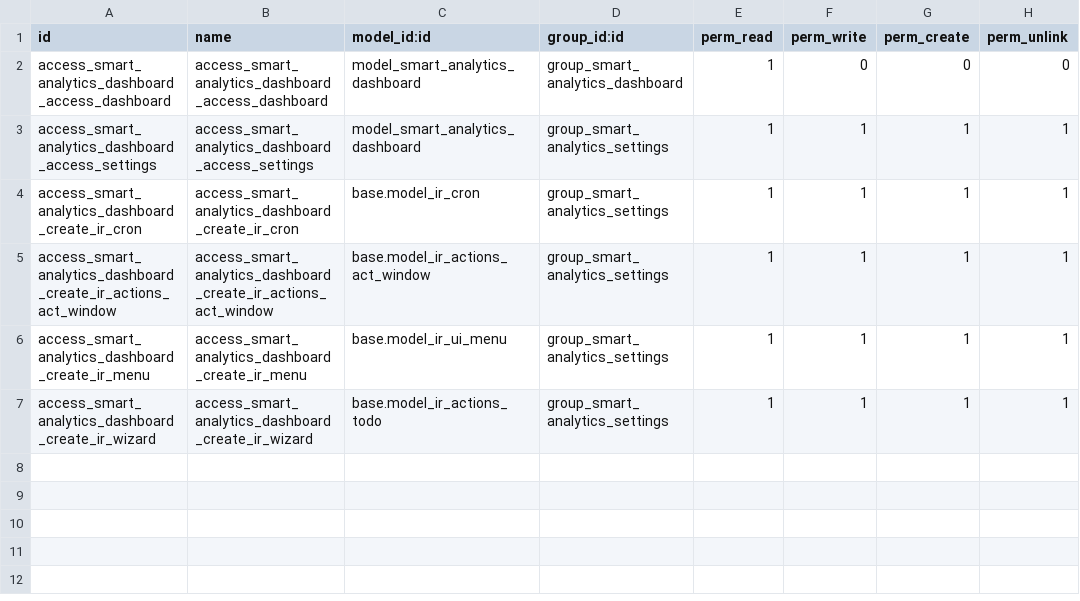
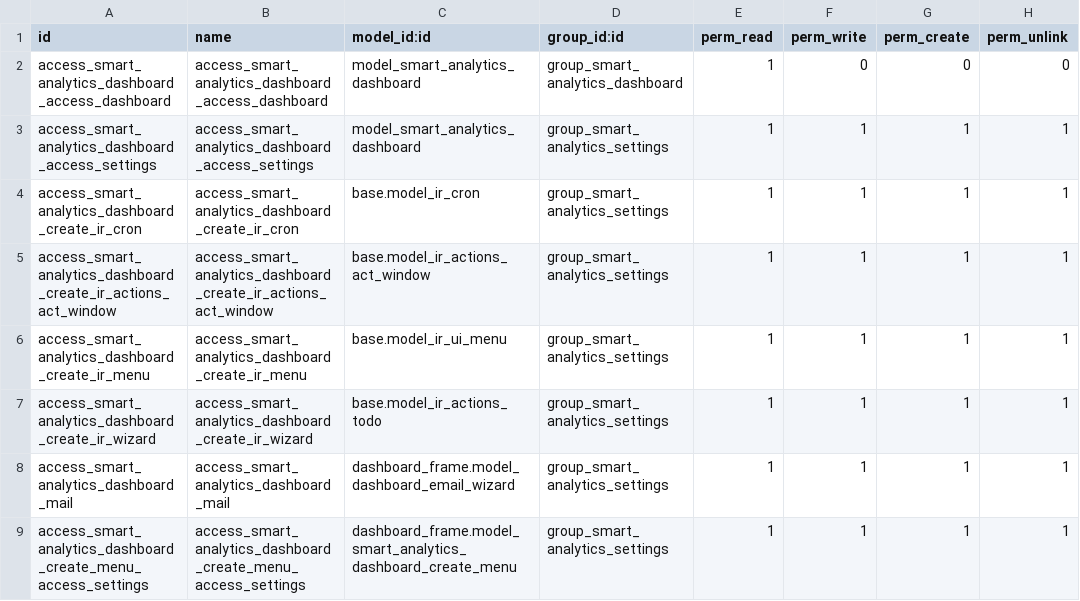
Before and after one commit to indasoge/Indasoge-SpA, a CSV file: dashboard-frame-15.0/dashboard_frame/security/ir.model.access.csv, drawn as a sheet.

```diff
--- a/dashboard-frame-15.0/dashboard_frame/security/ir.model.access.csv
+++ b/dashboard-frame-15.0/dashboard_frame/security/ir.model.access.csv
@@ -7 +7,3 @@ access_smart_analytics_dashboard_create_ir_menu,access_smart_analytics_dashboard
 access_smart_analytics_dashboard_create_ir_wizard,access_smart_analytics_dashboard_create_ir_wizard,base.model_ir_actions_todo,group_smart_analytics_settings,1,1,1,1
+access_smart_analytics_dashboard_mail,access_smart_analytics_dashboard_mail,dashboard_frame.model_dashboard_email_wizard,group_smart_analytics_settings,1,1,1,1
+access_smart_analytics_dashboard_create_menu_access_settings,access_smart_analytics_dashboard_create_menu_access_settings,dashboard_frame.model_smart_analytics_dashboard_create_menu,group_smart_analytics_settings,1,1,1,1
```
Also changed, not shown: 27 other files.
